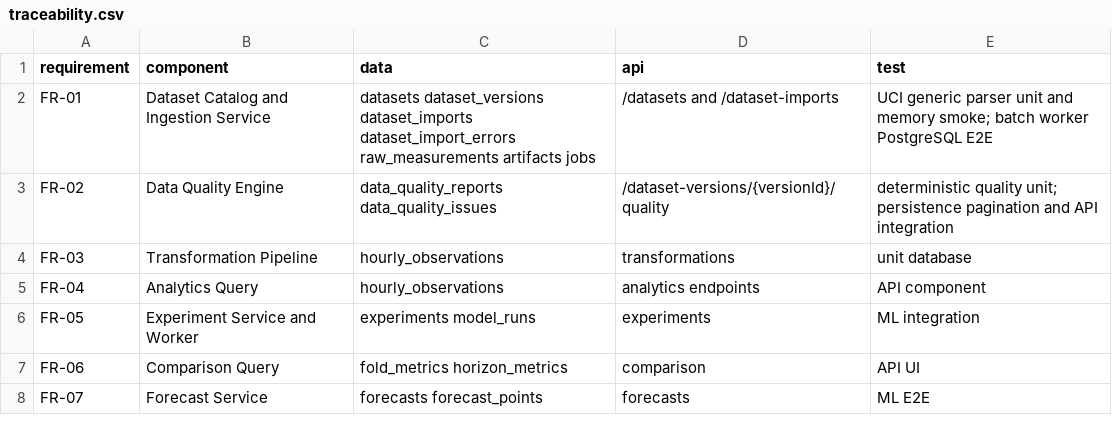
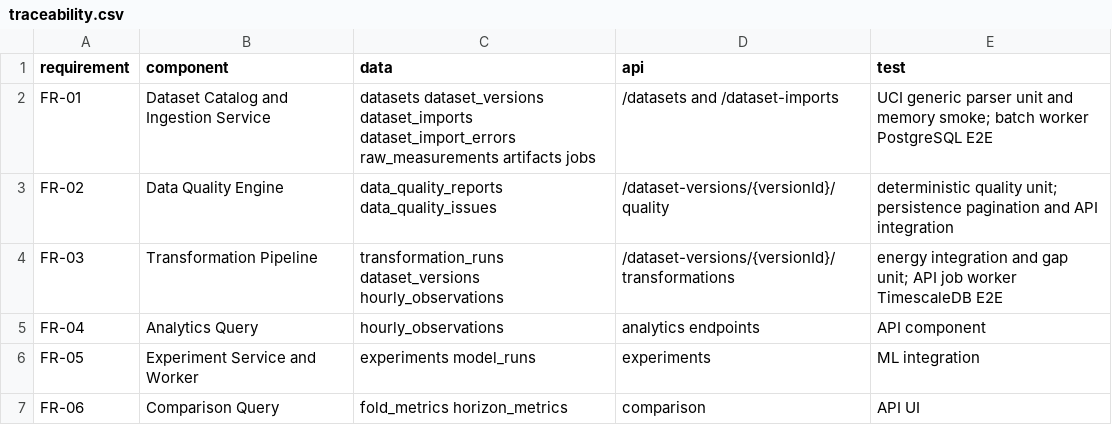
Before and after one commit to sashkotenk/energy-consumption-forecasting-system, a CSV file: docs/architecture/traceability.csv, drawn as a sheet; only a part is shown; the shorter side is filled out with more unchanged rows.

Commit message:
feat: add immutable hourly transformations

```diff
--- a/docs/architecture/traceability.csv
+++ b/docs/architecture/traceability.csv
@@ -3,3 +3,3 @@ FR-01,Dataset Catalog and Ingestion Service,datasets dataset_versions dataset_im
 FR-02,Data Quality Engine,data_quality_reports data_quality_issues,/dataset-versions/{versionId}/quality,deterministic quality unit; persistence pagination and API integration
-FR-03,Transformation Pipeline,hourly_observations,transformations,unit database
+FR-03,Transformation Pipeline,transformation_runs dataset_versions hourly_observations,/dataset-versions/{versionId}/transformations,energy integration and gap unit; API job worker TimescaleDB E2E
 FR-04,Analytics Query,hourly_observations,analytics endpoints,API component
```
Also changed, not shown: 23 other files.
